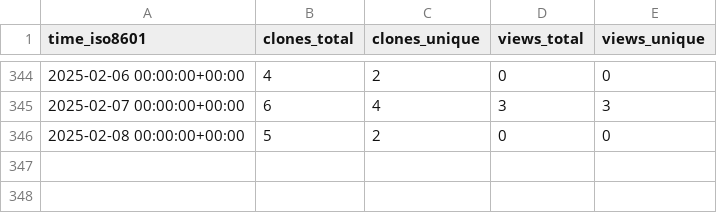
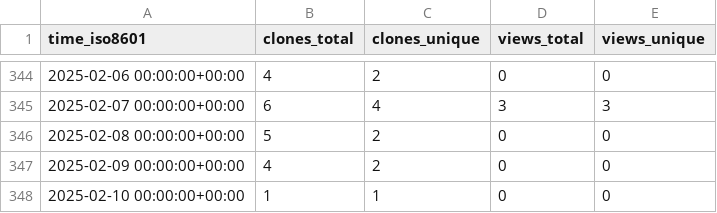
Before and after one commit to stablecaps/demo_terraform_and_serverless, a CSV file: stablecaps/terraform_and_serverless_demo/ghrs-data/views_clones_aggregate.csv, drawn as a sheet; only a part is shown, gaps mark what is left out; the diff names each change by its address in the sheet, - before the commit and + after, or states it on an @@ line.

```diff
--- a/stablecaps/terraform_and_serverless_demo/ghrs-data/views_clones_aggregate.csv
+++ b/stablecaps/terraform_and_serverless_demo/ghrs-data/views_clones_aggregate.csv
+row 347: 2025-02-09 00:00:00+00:00 | 4 | 2 | 0 | 0
+row 348: 2025-02-10 00:00:00+00:00 | 1 | 1 | 0 | 0
```
Also changed, not shown: 1 other file.
